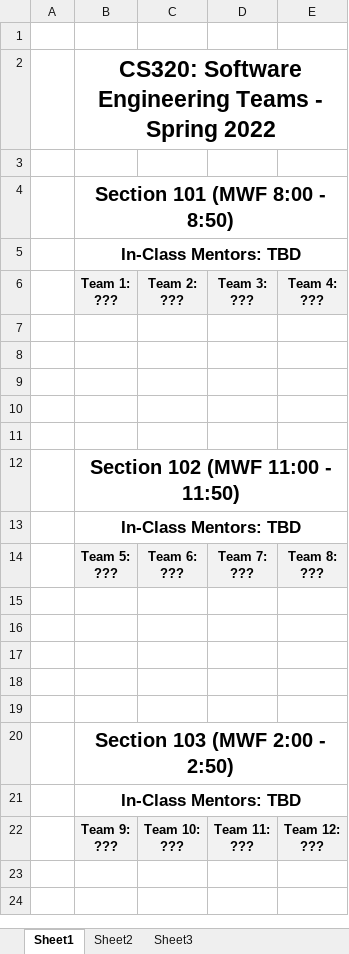
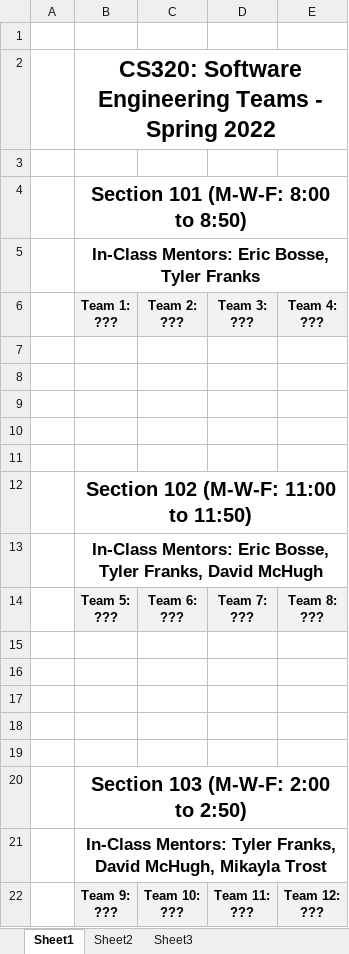
Before and after one commit to ycpcs/cs320-spring2022, an Excel workbook: teams-and-rosters/CS320-Sp22-Teams.xlsx, sheet Sheet1, drawn as a sheet; values as stored, in another font and other column widths than the file's, no borders; the diff names each change by its address in the sheet, - before the commit and + after, or states it on an @@ line.

```diff
--- a/teams-and-rosters/CS320-Sp22-Teams.xlsx (sheet Sheet1)
+++ b/teams-and-rosters/CS320-Sp22-Teams.xlsx (sheet Sheet1)
-B4 (Team 1: ???): Section 101 (MWF 8:00 - 8:50)
+B4 (Team 1: ???): Section 101 (M-W-F: 8:00 to 8:50)
-B5 (Team 1: ???): In-Class Mentors: TBD
+B5 (Team 1: ???): In-Class Mentors: Eric Bosse, Tyler Franks
-B12 (Team 1: ???): Section 102 (MWF 11:00 - 11:50)
+B12 (Team 1: ???): Section 102 (M-W-F: 11:00 to 11:50)
-B13 (Team 1: ???): In-Class Mentors: TBD
+B13 (Team 1: ???): In-Class Mentors: Eric Bosse, Tyler Franks, David McHugh
-B20 (Team 1: ???): Section 103 (MWF 2:00 - 2:50)
+B20 (Team 1: ???): Section 103 (M-W-F: 2:00 to 2:50)
-B21 (Team 1: ???): In-Class Mentors: TBD
+B21 (Team 1: ???): In-Class Mentors: Tyler Franks, David McHugh, Mikayla Trost
```
Also changed, not shown: CS320-Sp22-TutoringSchedule.xlsx, 1 other file.
